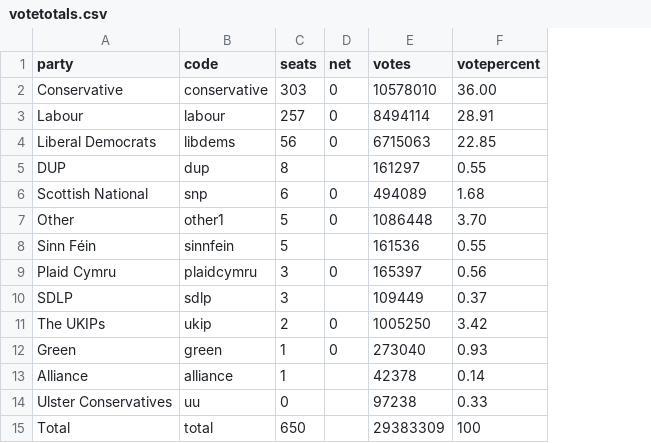
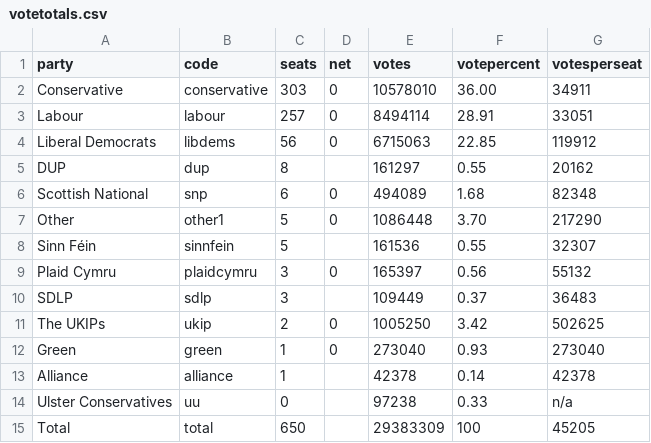
Before and after one commit to principalfish/principalfish.github.io, a CSV file: election2015/votetotals.csv, drawn as a sheet; the diff names each change by its address in the sheet, - before the commit and + after, or states it on an @@ line.

Commit message:
votesperseat

```diff
--- a/election2015/votetotals.csv
+++ b/election2015/votetotals.csv
+column G (votesperseat), rows 2-15: 34911 | 33051 | 119912 | 20162 | 82348 | 217290 | 32307 | 55132 | 36483 | 502625 | 273040 | 42378 | n/a | 45205
```
Also changed, not shown: 2 other files.
